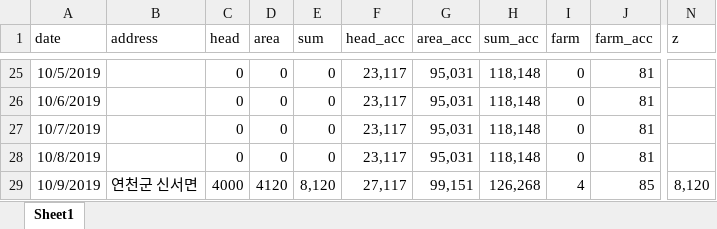
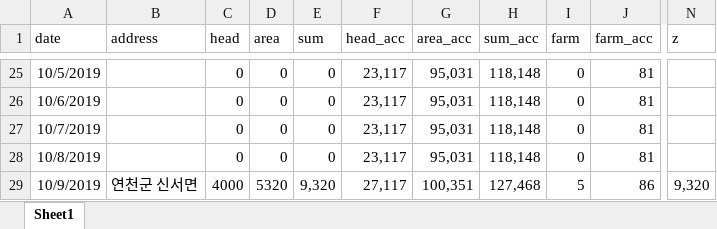
Before and after one commit to YoungjunNa/asf-timeline, an Excel workbook: _site/analysis/asf1.xlsx, sheet Sheet1, drawn as a sheet; only a part is shown, gaps mark what is left out; values as stored, in another font and other column widths than the file's, no borders; the diff names each change by its address in the sheet, - before the commit and + after, or states it on an @@ line.

```diff
--- a/_site/analysis/asf1.xlsx (sheet Sheet1)
+++ b/_site/analysis/asf1.xlsx (sheet Sheet1)
-D29 (area): 4120
+D29 (area): 5320
-E29 (sum): 8,120
+E29 (sum): 9,320
-G29 (area_acc): 99,151
+G29 (area_acc): 100,351
-H29 (sum_acc): 126,268
+H29 (sum_acc): 127,468
-I29 (farm): 4
+I29 (farm): 5
-J29 (farm_acc): 85
+J29 (farm_acc): 86
-N29 (z): 8,120
+N29 (z): 9,320
```
Also changed, not shown: analysis/asf1.xlsx, 16 other files.
